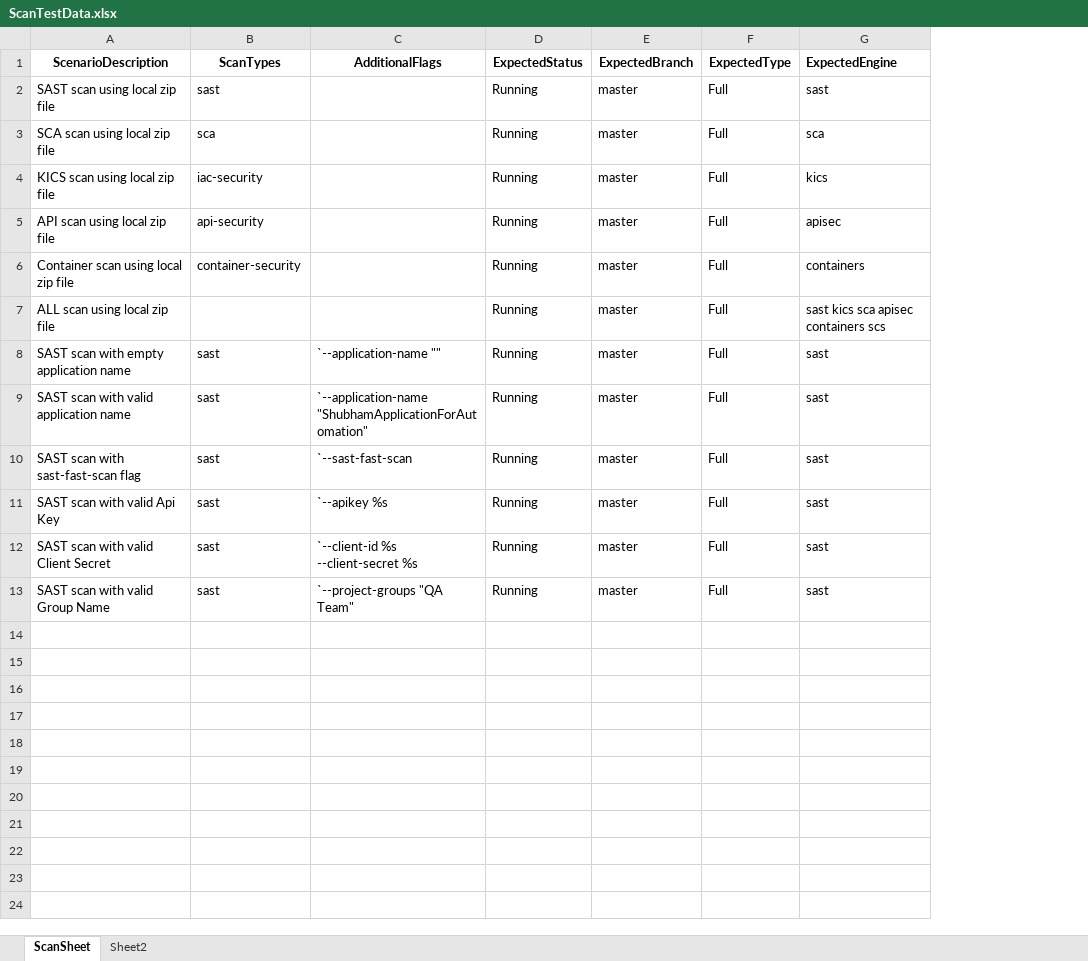
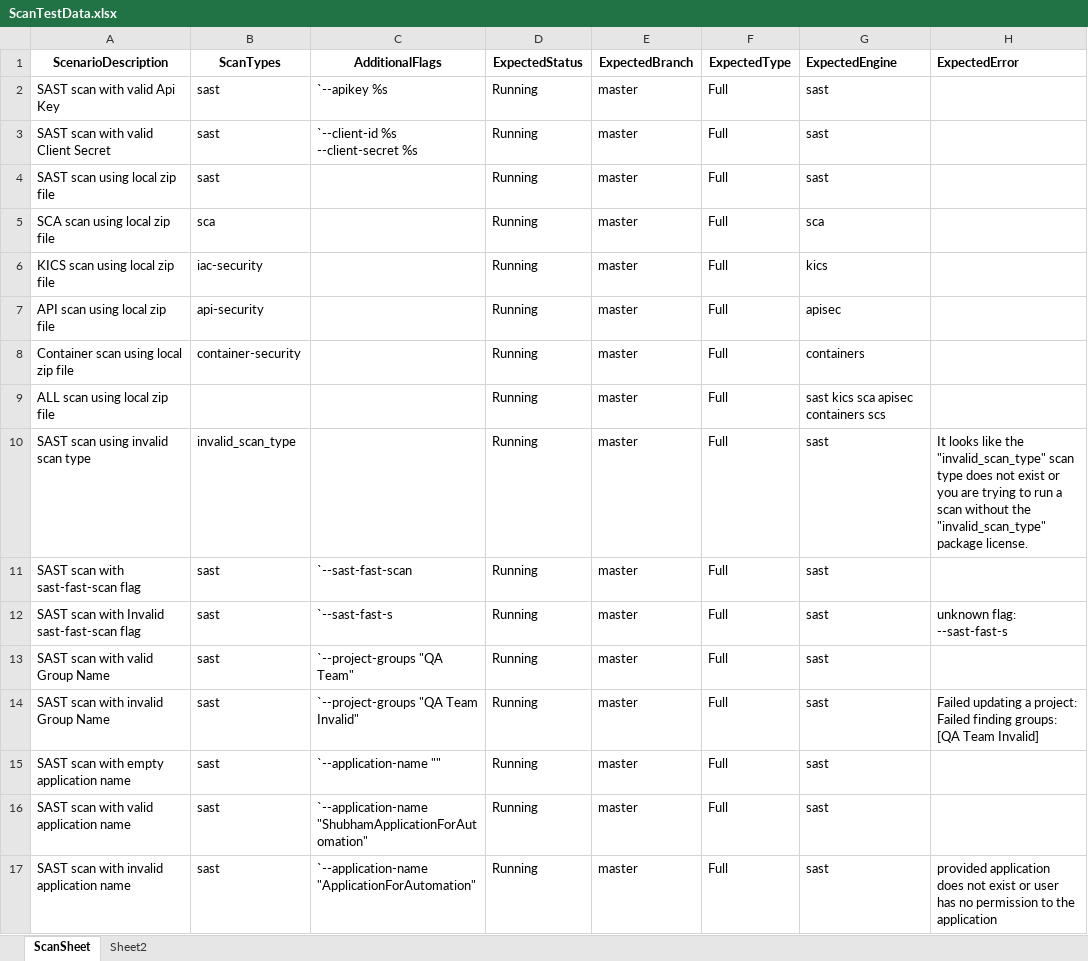
Before and after one commit to cx-shubham-singhal/AST_CLI_Automation, an Excel workbook: src/main/resources/ScanTestData.xlsx, sheet ScanSheet, drawn as a sheet; values as stored, in another font and other column widths than the file's, no borders; addresses are those after the commit; the diff names each change by its address in the sheet, - before the commit and + after, or states it on an @@ line.

```diff
--- a/src/main/resources/ScanTestData.xlsx (sheet ScanSheet)
+++ b/src/main/resources/ScanTestData.xlsx (sheet ScanSheet)
+column H (ExpectedError), row 17: provided application does not exist or user has no permission to the application
@@ row 11 moved to row 2: SAST scan with valid Api Key @@
@@ row 12 moved to row 3: SAST scan with valid Client Secret @@
+row 10: SAST scan using invalid scan type | invalid_scan_type |  | Running | master | Full | sast | It looks like the "invalid_scan_type" scan type does not exist or you are trying to run a scan without the "invalid_scan_type" package license.
@@ row 10 moved to row 11: SAST scan with sast-fast-scan flag @@
+row 12: SAST scan with Invalid sast-fast-scan flag | sast | `--sast-fast-s | Running | master | Full | sast | unknown flag: --sast-fast-s
+row 13: SAST scan with valid Group Name | sast | `--project-groups "QA Team" | Running | master | Full | sast
+row 14: SAST scan with invalid Group Name | sast | `--project-groups "QA Team Invalid" | Running | master | Full | sast | Failed updating a project: Failed finding groups: [QA Team Invalid]
-A17 (ScenarioDescription): SAST scan with valid Group Name
+A17 (ScenarioDescription): SAST scan with invalid application name
-C17 (AdditionalFlags): `--project-groups "QA Team"
+C17 (AdditionalFlags): `--application-name "ApplicationForAutomation"
```
Also changed, not shown: 1 other file.
